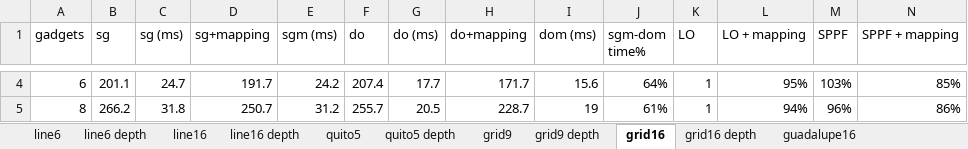
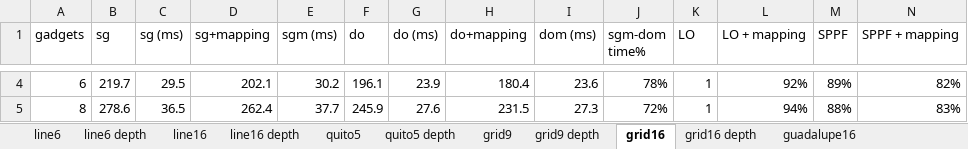
Before and after one commit to vuorenkoski/pauliopt, an Excel workbook: experiments/results.xlsx, sheet grid16, drawn as a sheet; only a part is shown, gaps mark what is left out; values as stored, in another font and other column widths than the file's, no borders; charts and pictures not drawn; the diff covers the shown part only; the diff names each change by its address in the sheet, - before the commit and + after, or states it on an @@ line.

```diff
--- a/experiments/results.xlsx (sheet grid16)
+++ b/experiments/results.xlsx (sheet grid16)
-B4 (sg): 201.1
+B4 (sg): 219.7
-C4 (sg (ms)): 24.7
+C4 (sg (ms)): 29.5
-D4 (sg+mapping): 191.7
+D4 (sg+mapping): 202.1
-E4 (sgm (ms)): 24.2
+E4 (sgm (ms)): 30.2
-F4 (do): 207.4
+F4 (do): 196.1
-G4 (do (ms)): 17.7
+G4 (do (ms)): 23.9
-H4 (do+mapping): 171.7
+H4 (do+mapping): 180.4
-I4 (dom (ms)): 15.6
+I4 (dom (ms)): 23.6
-J4 (sgm-dom time%): 64%
+J4 (sgm-dom time%): 78%
-L4 (LO + mapping): 95%
+L4 (LO + mapping): 92%
-M4 (SPPF): 103%
+M4 (SPPF): 89%
-N4 (SPPF + mapping): 85%
+N4 (SPPF + mapping): 82%
-B5 (sg): 266.2
+B5 (sg): 278.6
-C5 (sg (ms)): 31.8
+C5 (sg (ms)): 36.5
-D5 (sg+mapping): 250.7
+D5 (sg+mapping): 262.4
-E5 (sgm (ms)): 31.2
+E5 (sgm (ms)): 37.7
-F5 (do): 255.7
+F5 (do): 245.9
-G5 (do (ms)): 20.5
+G5 (do (ms)): 27.6
-H5 (do+mapping): 228.7
+H5 (do+mapping): 231.5
-I5 (dom (ms)): 19
+I5 (dom (ms)): 27.3
-J5 (sgm-dom time%): 61%
+J5 (sgm-dom time%): 72%
-M5 (SPPF): 96%
+M5 (SPPF): 88%
-N5 (SPPF + mapping): 86%
+N5 (SPPF + mapping): 83%
```
Also changed, not shown: 357 edited cells and cell formats elsewhere in this sheet, sheet line16, sheet line16 depth, sheet guadalupe depth, sheet guadalupe16, sheet grid16 depth, sheet time (2), charts or pictures, experiments/qiskit_test.xlsx, 35 other files.
